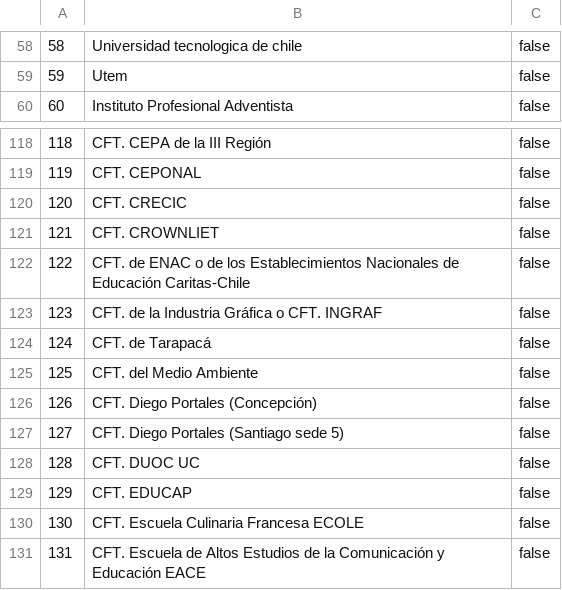
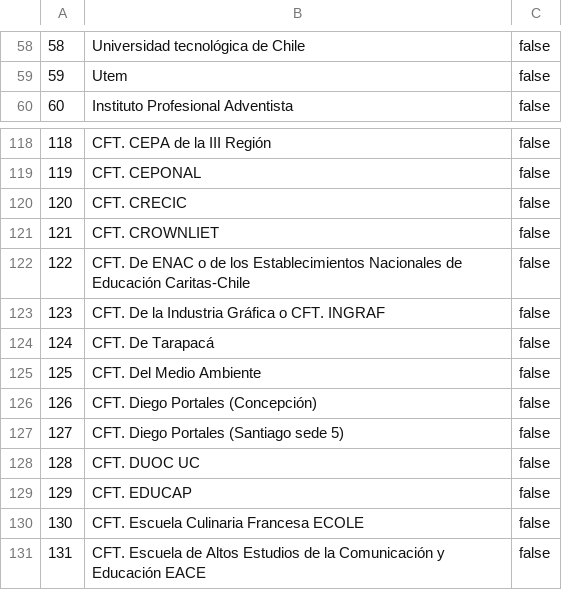
Before and after one commit to gonzalobarra/mipega, a CSV file: poblado/instituciones.csv, drawn as a sheet; only a part is shown, gaps mark what is left out; the diff covers the shown part only.

```diff
--- a/poblado/instituciones.csv
+++ b/poblado/instituciones.csv
@@ -58,2 +58,2 @@
-58;Universidad tecnologica de chile;false
+58;Universidad tecnológica de Chile;false
 59;Utem;false
@@ -121,6 +121,6 @@
 121;CFT. CROWNLIET;false
-122;CFT. de ENAC o de los Establecimientos Nacionales de Educación Caritas-Chile;false
-123;CFT. de la Industria Gráfica o CFT. INGRAF;false
-124;CFT. de Tarapacá;false
-125;CFT. del Medio Ambiente;false
+122;CFT. De ENAC o de los Establecimientos Nacionales de Educación Caritas-Chile;false
+123;CFT. De la Industria Gráfica o CFT. INGRAF;false
+124;CFT. De Tarapacá;false
+125;CFT. Del Medio Ambiente;false
 126;CFT. Diego Portales (Concepción);false
```
Also changed, not shown: 46 edited cells elsewhere in this file, poblado/cargos_2.csv, poblado/pais.csv, 2 other files.
